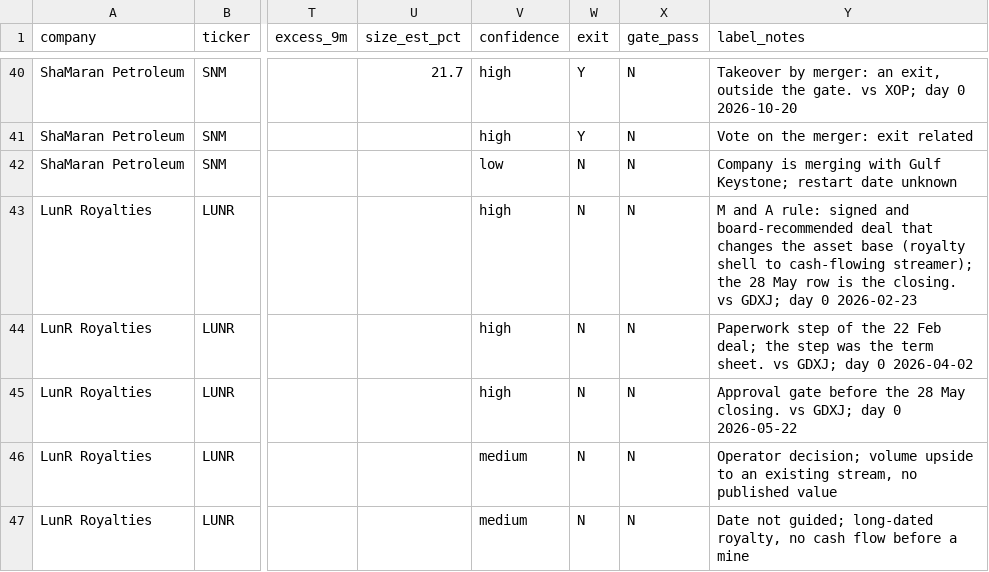
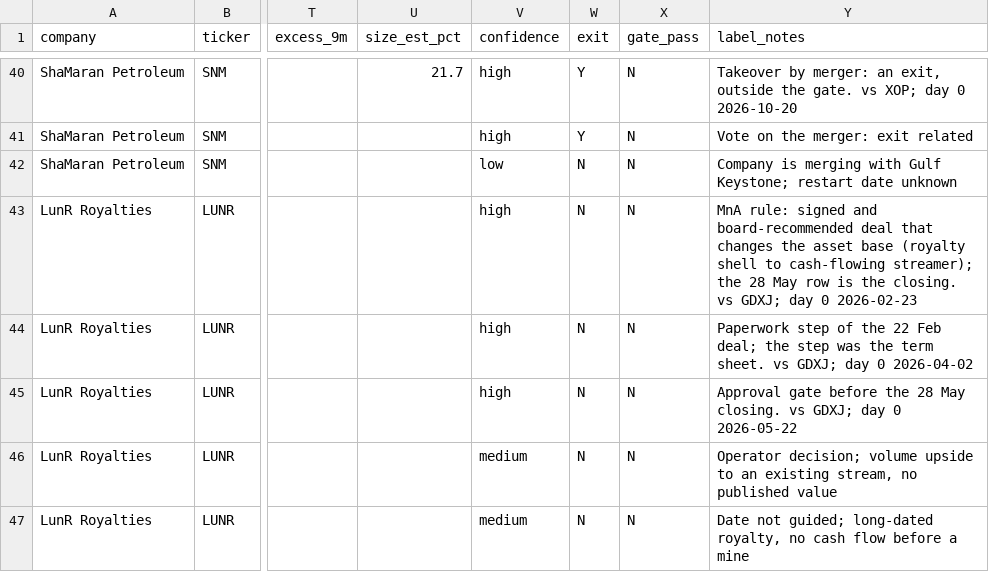
Before and after one commit to MasterKano/moonshot, a CSV file: data/events.csv, drawn as a sheet; only a part is shown, gaps mark what is left out; the diff names each change by its address in the sheet, - before the commit and + after, or states it on an @@ line.

```diff
--- a/data/events.csv
+++ b/data/events.csv
-Y43 (label_notes): M and A rule: signed…
+Y43 (label_notes): MnA rule: signed…
```
Also changed, not shown: 3 other files.
